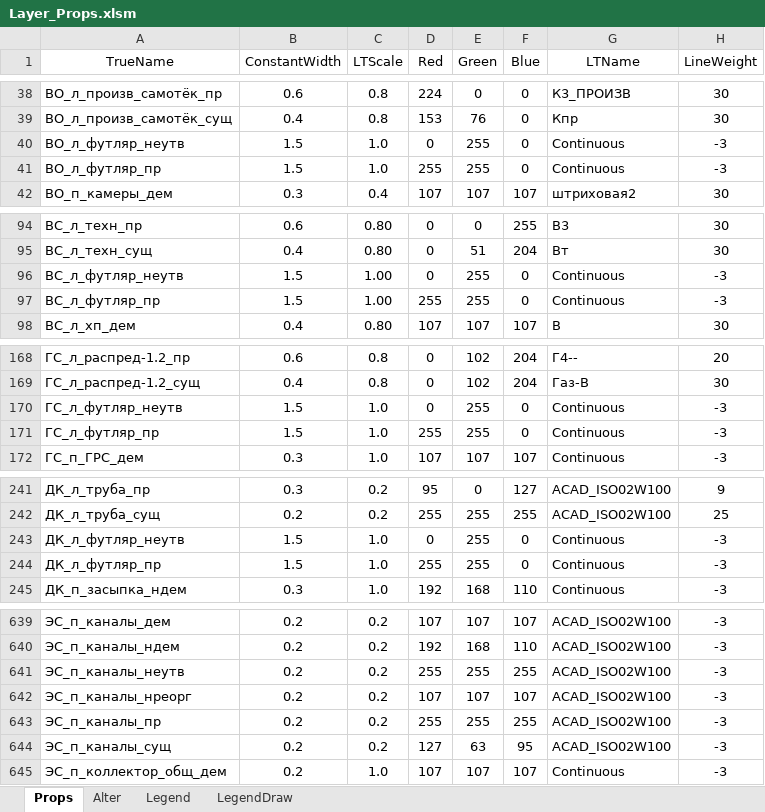
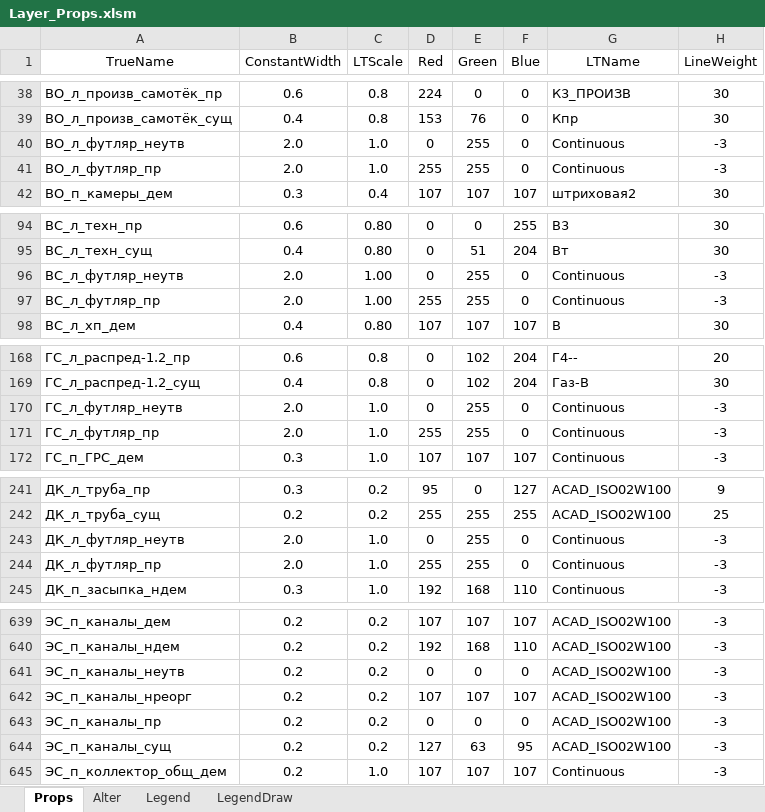
Before and after one commit to Bloodwarder/NC_EngTools, an Excel workbook: NC_EngTools/LayersData/Layer_Props.xlsm, sheet Props, drawn as a sheet; only a part is shown, gaps mark what is left out; values as stored, in another font and other column widths than the file's, no borders; the diff covers the shown part only; the diff names each change by its address in the sheet, - before the commit and + after, or states it on an @@ line.

```diff
--- a/NC_EngTools/LayersData/Layer_Props.xlsm (sheet Props)
+++ b/NC_EngTools/LayersData/Layer_Props.xlsm (sheet Props)
-B40:B41 (ConstantWidth): 1.5
+B40:B41 (ConstantWidth): 2.0
-B96:B97 (ConstantWidth): 1.5
+B96:B97 (ConstantWidth): 2.0
-B170:B171 (ConstantWidth): 1.5
+B170:B171 (ConstantWidth): 2.0
-B243:B244 (ConstantWidth): 1.5
+B243:B244 (ConstantWidth): 2.0
-D641 (Red): 255
+D641 (Red): 0
-E641 (Green): 255
+E641 (Green): 0
-F641 (Blue): 255
+F641 (Blue): 0
-D643 (Red): 255
+D643 (Red): 0
-E643 (Green): 255
+E643 (Green): 0
-F643 (Blue): 255
+F643 (Blue): 0
```
Also changed, not shown: 8 edited cells elsewhere in this sheet, sheet LegendDraw, 13 other files.
